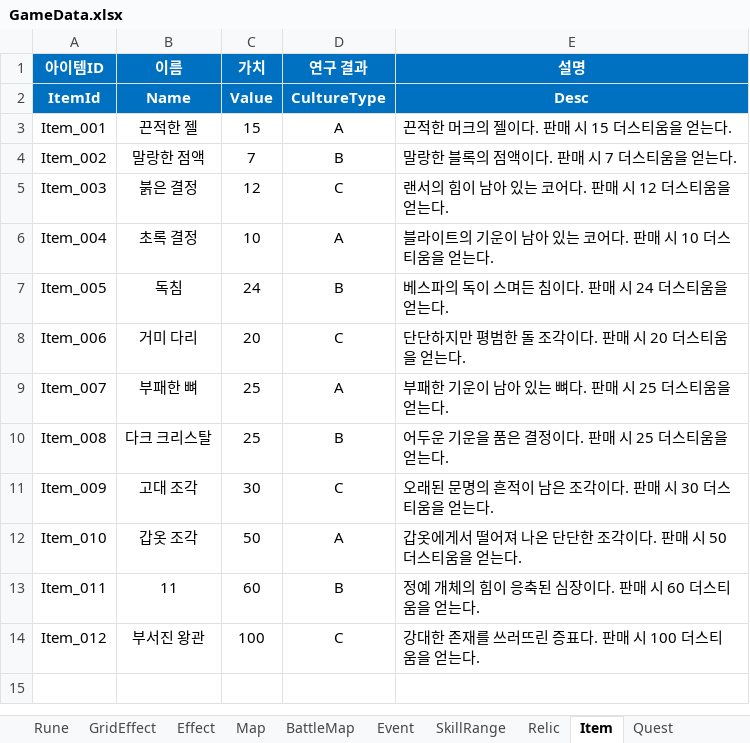
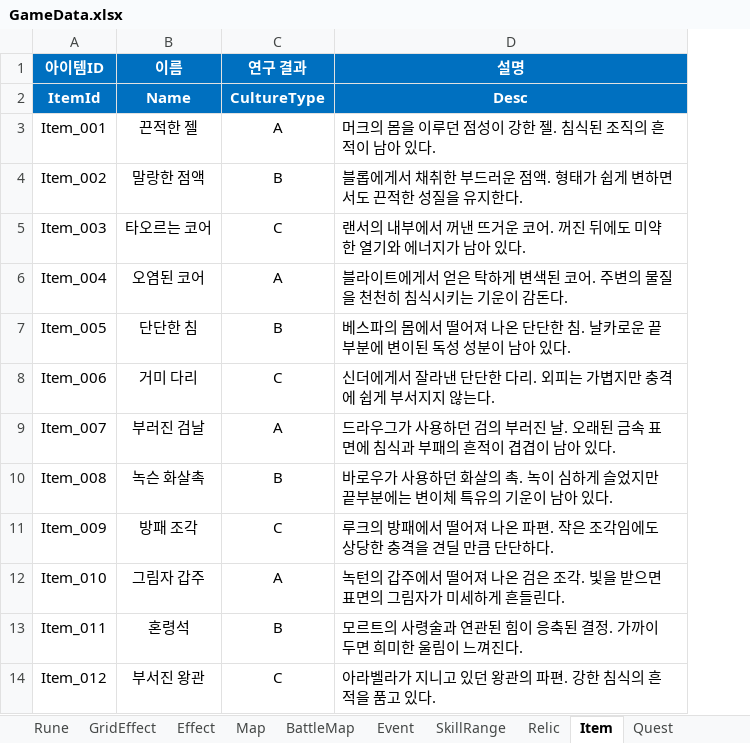
Before and after one commit to BIRANG22/RELIC, an Excel workbook: Assets/ExcelSource/GameData.xlsx, sheet Item, drawn as a sheet; values as stored, in another font and other column widths than the file's, no borders; removed rows and columns are numbered as before the commit, all else as after; the diff names each change by its address in the sheet, - before the commit and + after, or states it on an @@ line.

```diff
--- a/Assets/ExcelSource/GameData.xlsx (sheet Item)
+++ b/Assets/ExcelSource/GameData.xlsx (sheet Item)
-column C (가치), rows 2-14: Value | 15 | 7 | 12 | 10 | 24 | 20 | 25 | 25 | 30 | 50 | 60 | 100
-D3 (설명): 끈적한 머크의 젤이다. 판매 시 15 더스티움을 얻는다.
+D3 (설명): 머크의 몸을 이루던 점성이 강한 젤. 침식된 조직의 흔적이 남아 있다.
-D4 (설명): 말랑한 블록의 점액이다. 판매 시 7 더스티움을 얻는다.
+D4 (설명): 블롭에게서 채취한 부드러운 점액. 형태가 쉽게 변하면서도 끈적한 성질을 유지한다.
-B5 (이름): 붉은 결정
+B5 (이름): 타오르는 코어
-D5 (설명): 랜서의 힘이 남아 있는 코어다. 판매 시 12 더스티움을 얻는다.
+D5 (설명): 랜서의 내부에서 꺼낸 뜨거운 코어. 꺼진 뒤에도 미약한 열기와 에너지가 남아 있다.
-B6 (이름): 초록 결정
+B6 (이름): 오염된 코어
-D6 (설명): 블라이트의 기운이 남아 있는 코어다. 판매 시 10 더스티움을 얻는다.
+D6 (설명): 블라이트에게서 얻은 탁하게 변색된 코어. 주변의 물질을 천천히 침식시키는 기운이 감돈다.
-B7 (이름): 독침
+B7 (이름): 단단한 침
-D7 (설명): 베스파의 독이 스며든 침이다. 판매 시 24 더스티움을 얻는다.
+D7 (설명): 베스파의 몸에서 떨어져 나온 단단한 침. 날카로운 끝부분에 변이된 독성 성분이 남아 있다.
-D8 (설명): 단단하지만 평범한 돌 조각이다. 판매 시 20 더스티움을 얻는다.
+D8 (설명): 신더에게서 잘라낸 단단한 다리. 외피는 가볍지만 충격에 쉽게 부서지지 않는다.
-B9 (이름): 부패한 뼈
+B9 (이름): 부러진 검날
-D9 (설명): 부패한 기운이 남아 있는 뼈다. 판매 시 25 더스티움을 얻는다.
+D9 (설명): 드라우그가 사용하던 검의 부러진 날. 오래된 금속 표면에 침식과 부패의 흔적이 겹겹이 남아 있다.
-B10 (이름): 다크 크리스탈
+B10 (이름): 녹슨 화살촉
-D10 (설명): 어두운 기운을 품은 결정이다. 판매 시 25 더스티움을 얻는다.
+D10 (설명): 바로우가 사용하던 화살의 촉. 녹이 심하게 슬었지만 끝부분에는 변이체 특유의 기운이 남아 있다.
-B11 (이름): 고대 조각
+B11 (이름): 방패 조각
-D11 (설명): 오래된 문명의 흔적이 남은 조각이다. 판매 시 30 더스티움을 얻는다.
+D11 (설명): 루크의 방패에서 떨어져 나온 파편. 작은 조각임에도 상당한 충격을 견딜 만큼 단단하다.
-B12 (이름): 갑옷 조각
+B12 (이름): 그림자 갑주
-D12 (설명): 갑옷에게서 떨어져 나온 단단한 조각이다. 판매 시 50 더스티움을 얻는다.
+D12 (설명): 녹턴의 갑주에서 떨어져 나온 검은 조각. 빛을 받으면 표면의 그림자가 미세하게 흔들린다.
-B13 (이름): 11
+B13 (이름): 혼령석
-D13 (설명): 정예 개체의 힘이 응축된 심장이다. 판매 시 60 더스티움을 얻는다.
+D13 (설명): 모르트의 사령술과 연관된 힘이 응축된 결정. 가까이 두면 희미한 울림이 느껴진다.
-D14 (설명): 강대한 존재를 쓰러뜨린 증표다. 판매 시 100 더스티움을 얻는다.
+D14 (설명): 아라벨라가 지니고 있던 왕관의 파편. 강한 침식의 흔적을 품고 있다.
```
Also changed, not shown: 12 other files.
